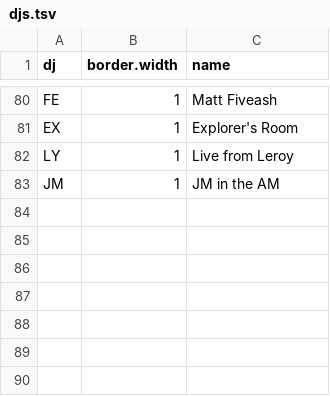
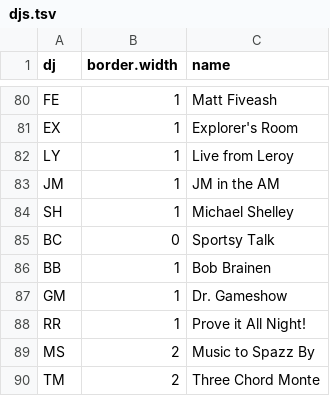
Before and after one commit to bfrickert/WFMU_playlists, a TSV file: shiny/djs.tsv, drawn as a sheet; only a part is shown, gaps mark what is left out; the diff names each change by its address in the sheet, - before the commit and + after, or states it on an @@ line.

```diff
--- a/shiny/djs.tsv
+++ b/shiny/djs.tsv
+row 84: SH | 1 | Michael Shelley
+row 85: BC | 0 | Sportsy Talk
+row 86: BB | 1 | Bob Brainen
+row 87: GM | 1 | Dr. Gameshow
+row 88: RR | 1 | Prove it All Night!
+row 89: MS | 2 | Music to Spazz By
+row 90: TM | 2 | Three Chord Monte
```
Also changed, not shown: 2 other files.
